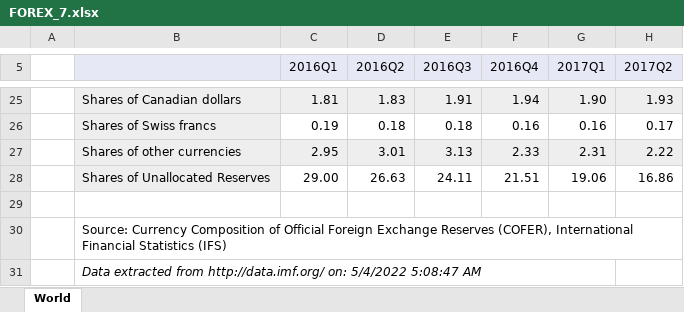
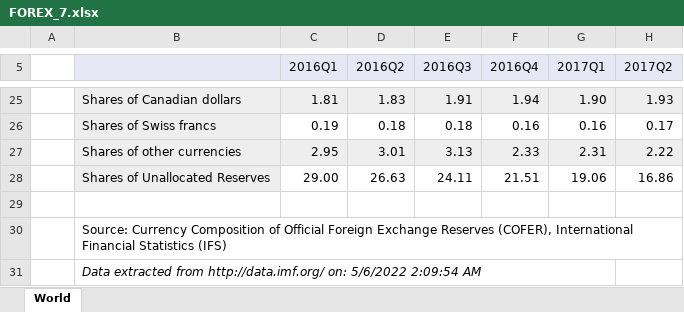
Before and after one commit to TaiwanEconomicDataCenter/FOREX, an Excel workbook: FOREX/data/FOREX_7.xlsx, sheet World, drawn as a sheet; only a part is shown, gaps mark what is left out; values as stored, in another font and other column widths than the file's, no borders; the diff names each change by its address in the sheet, - before the commit and + after, or states it on an @@ line.

```diff
--- a/FOREX/data/FOREX_7.xlsx (sheet World)
+++ b/FOREX/data/FOREX_7.xlsx (sheet World)
-B31: …http://data.imf.org/ on: 5/4/2022 5:08:47 AM
+B31: …http://data.imf.org/ on: 5/6/2022 2:09:54 AM
```
Also changed, not shown: FOREX/data/FOREX_3A.xlsx, FOREX/data/FOREX_3M.xlsx, 8 other files.
